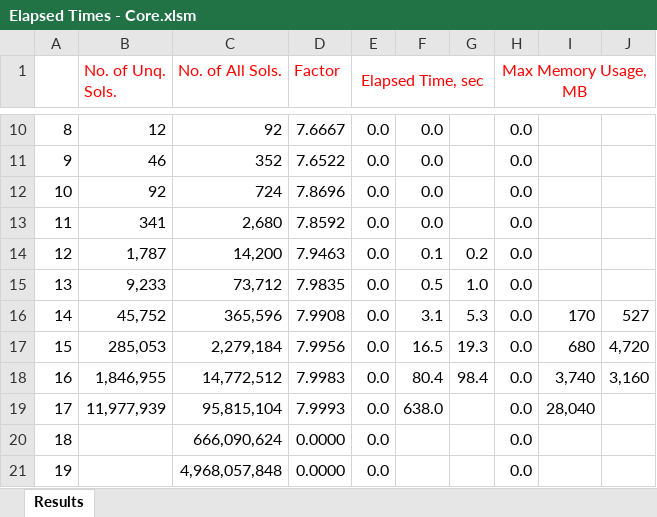
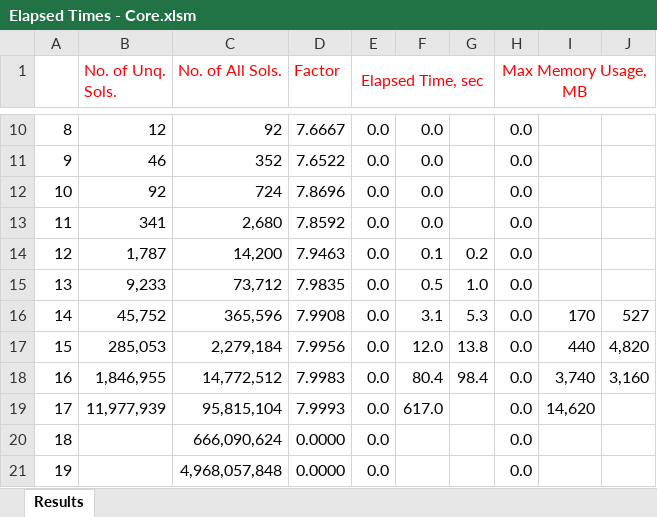
Before and after one commit to ramina1964/NQueen, an Excel workbook: Documentation/Elapsed Times - Core.xlsm, sheet Results, drawn as a sheet; only a part is shown, gaps mark what is left out; values as stored, in another font and other column widths than the file's, no borders; the diff names each change by its address in the sheet, - before the commit and + after, or states it on an @@ line.

Commit message:
Optimize memory usage and performance in BackTrackingSolver and MainViewModel

```diff
--- a/Documentation/Elapsed Times - Core.xlsm (sheet Results)
+++ b/Documentation/Elapsed Times - Core.xlsm (sheet Results)
-F17: 16.5
+F17: 12.0
-G17: 19.3
+G17: 13.8
-I17: 680
+I17: 440
-J17: 4,720
+J17: 4,820
-F19: 638.0
+F19: 617.0
-I19: 28,040
+I19: 14,620
```
Also changed, not shown: 7 other files.
